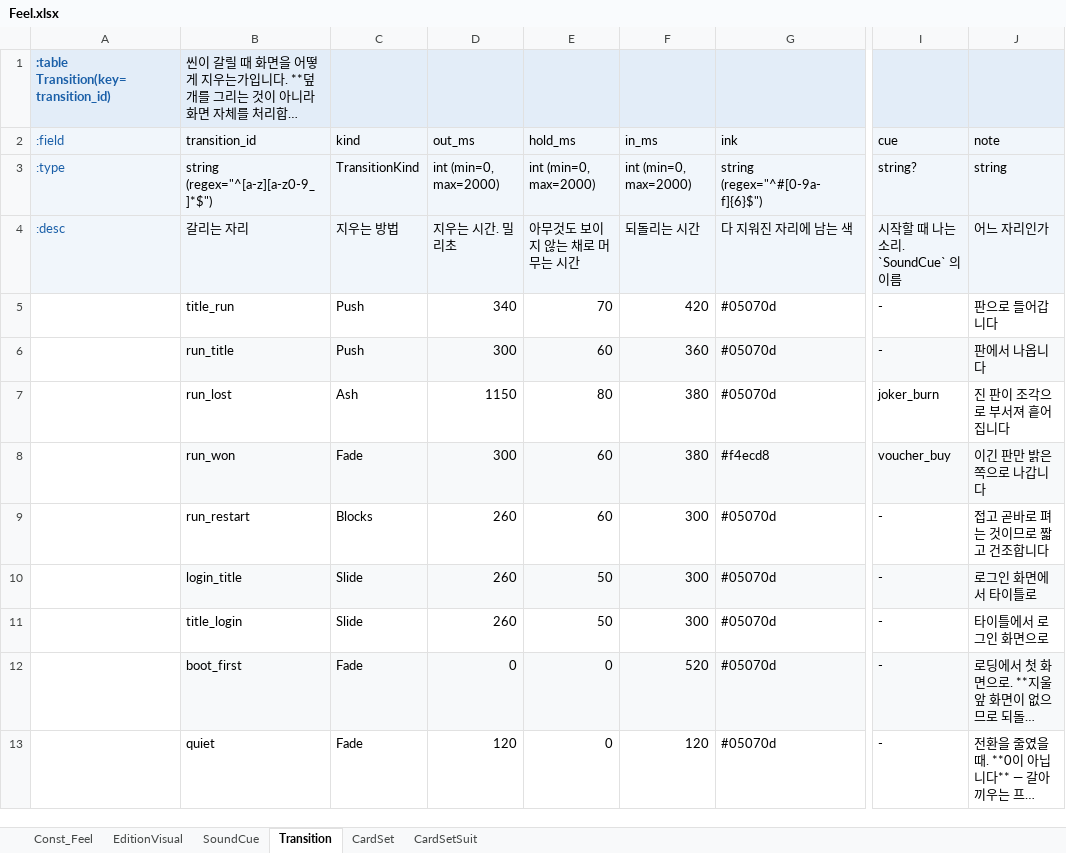
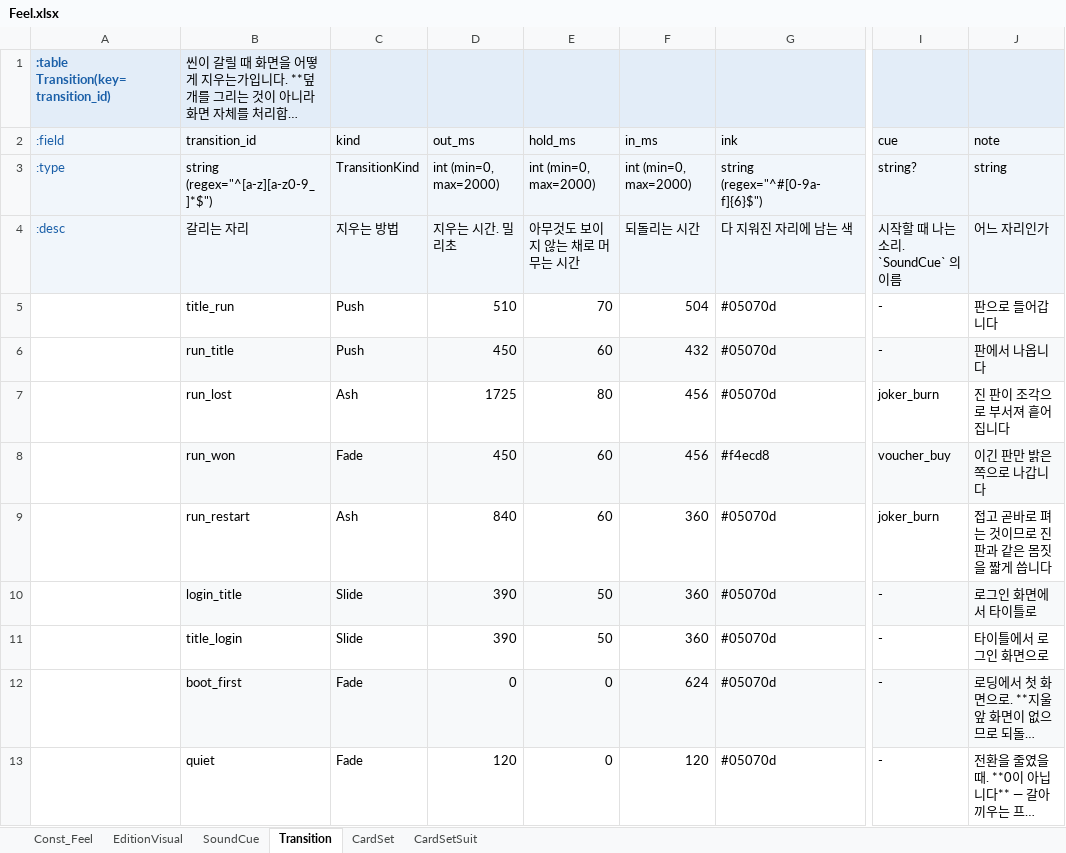
Before and after one commit to maxidea1024/tabbit, an Excel workbook: samples/clover/design-data/xlsx/Feel.xlsx, sheet Transition, drawn as a sheet; only a part is shown, gaps mark what is left out; long unchanged cells end in …; values as stored, in another font and other column widths than the file's, no borders; the diff names each change by its address in the sheet, - before the commit and + after, or states it on an @@ line.

Commit message:
feat: clover 씬 전환을 늦추고 다시 시작을 진 판과 같은 몸짓으로
전환이 급했습니다. 지우는 시간을 1.5배, 되돌리는 시간을 1.2배로 둡니다 — 전환을 줄인
설정의 `quiet` 는 어느 설정에서도 보이면 안 되는 값이라 그대로입니다.

`run_restart` 는 모자이크에서 진 판과 같은 몸짓으로 갑니다. 접고 곧바로 펴는 자리이므로
지우는 시간은 진 판의 절반이 안 됩니다.

|자리|지우기|되돌리기|
|--|--|--|
|`title_run`|340 → 510|420 → 504|
|`run_title`|300 → 450|360 → 432|
|`run_lost`|1150 → 1725|380 → 456|
|`run_won`|300 → 450|380 → 456|
|`run_restart`|Blocks 260 → Ash 840|300 → 360|
|`login_title` · `title_login`|260 → 390|300 → 360|
|`boot_first`|0|520 → 624|

```diff
--- a/samples/clover/design-data/xlsx/Feel.xlsx (sheet Transition)
+++ b/samples/clover/design-data/xlsx/Feel.xlsx (sheet Transition)
-D5 (out_ms): 340
+D5 (out_ms): 510
-F5 (in_ms): 420
+F5 (in_ms): 504
-D6 (out_ms): 300
+D6 (out_ms): 450
-F6 (in_ms): 360
+F6 (in_ms): 432
-D7 (out_ms): 1150
+D7 (out_ms): 1725
-F7:F8 (in_ms): 380
+F7:F8 (in_ms): 456
-D8 (out_ms): 300
+D8 (out_ms): 450
-C9 (kind): Blocks
+C9 (kind): Ash
-D9 (out_ms): 260
+D9 (out_ms): 840
-F9:F11 (in_ms): 300
+F9:F11 (in_ms): 360
-I9 (cue): -
+I9 (cue): joker_burn
-J9 (note): 접고 곧바로 펴는 것이므로 짧고 건조합니다
+J9 (note): 접고 곧바로 펴는 것이므로 진 판과 같은 몸짓을 짧게 씁니다
-D10:D11 (out_ms): 260
+D10:D11 (out_ms): 390
-F12 (in_ms): 520
+F12 (in_ms): 624
```
Also changed, not shown: 5 other files.
